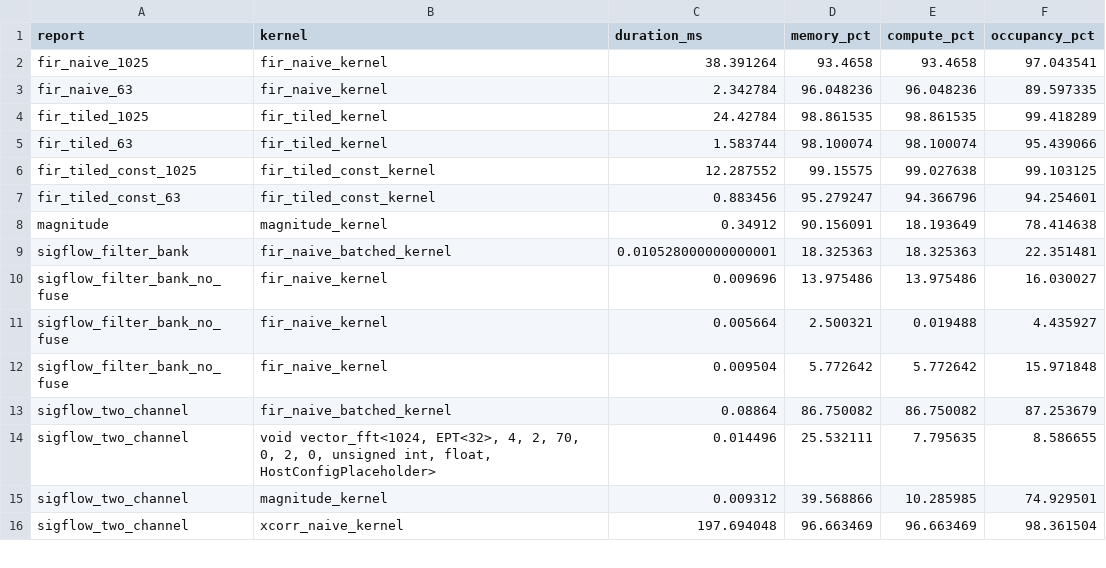
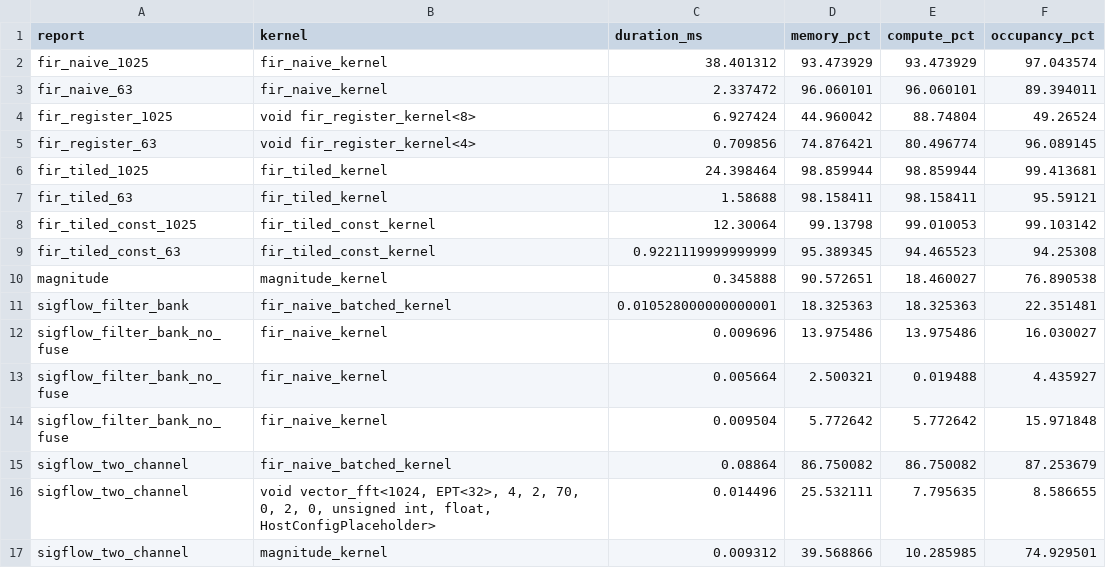
Before and after one commit to Jeanm2005/gpu-rf-pipeline, a CSV file: docs/results/ncu_metrics.csv, drawn as a sheet; only a part is shown; the shorter side is filled out with more unchanged rows; the diff covers the shown part only.

```diff
--- a/docs/results/ncu_metrics.csv
+++ b/docs/results/ncu_metrics.csv
@@ -1,9 +1,11 @@
 report,kernel,duration_ms,memory_pct,compute_pct,occupancy_pct
-fir_naive_1025,fir_naive_kernel,38.391264,93.4658,93.4658,97.043541
-fir_naive_63,fir_naive_kernel,2.342784,96.048236,96.048236,89.597335
-fir_tiled_1025,fir_tiled_kernel,24.42784,98.861535,98.861535,99.418289
-fir_tiled_63,fir_tiled_kernel,1.583744,98.100074,98.100074,95.439066
-fir_tiled_const_1025,fir_tiled_const_kernel,12.287552,99.15575,99.027638,99.103125
-fir_tiled_const_63,fir_tiled_const_kernel,0.883456,95.279247,94.366796,94.254601
-magnitude,magnitude_kernel,0.34912,90.156091,18.193649,78.414638
+fir_naive_1025,fir_naive_kernel,38.401312,93.473929,93.473929,97.043574
+fir_naive_63,fir_naive_kernel,2.337472,96.060101,96.060101,89.394011
+fir_register_1025,void fir_register_kernel<8>,6.927424,44.960042,88.74804,49.26524
+fir_register_63,void fir_register_kernel<4>,0.709856,74.876421,80.496774,96.089145
+fir_tiled_1025,fir_tiled_kernel,24.398464,98.859944,98.859944,99.413681
+fir_tiled_63,fir_tiled_kernel,1.58688,98.158411,98.158411,95.59121
+fir_tiled_const_1025,fir_tiled_const_kernel,12.30064,99.13798,99.010053,99.103142
+fir_tiled_const_63,fir_tiled_const_kernel,0.9221119999999999,95.389345,94.465523,94.25308
+magnitude,magnitude_kernel,0.345888,90.572651,18.460027,76.890538
 sigflow_filter_bank,fir_naive_batched_kernel,0.010528000000000001,18.325363,18.325363,22.351481
```
Also changed, not shown: 8 added rows, 8 removed rows and 3 edited cells elsewhere in this file, docs/results/rfgpu_times.csv, 38 other files.
